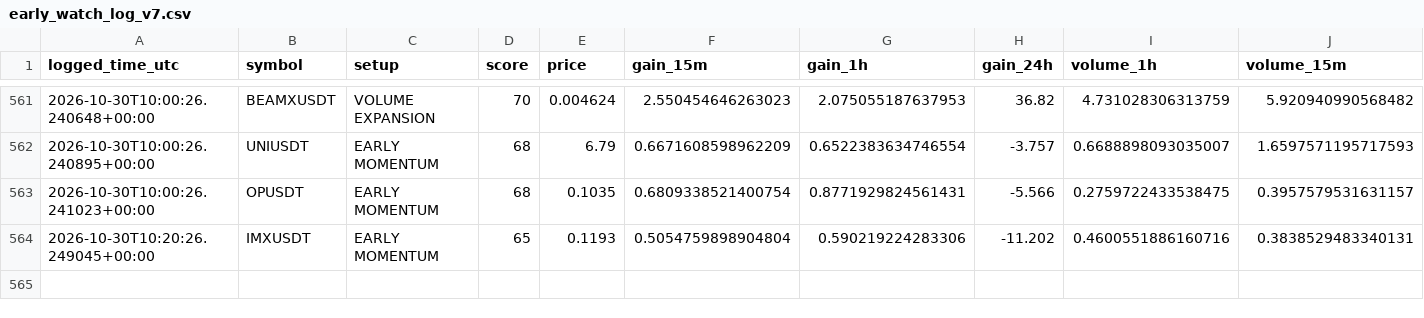
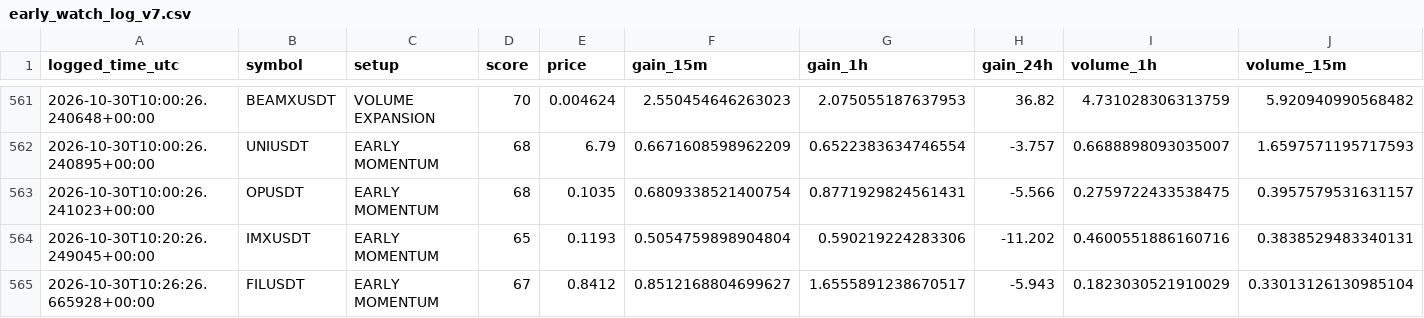
Before and after one commit to solom20232007/v7, a CSV file: early_watch_log_v7.csv, drawn as a sheet; only a part is shown, gaps mark what is left out; rows hold the shown columns only; the diff names each change by its address in the sheet, - before the commit and + after, or states it on an @@ line.

```diff
--- a/early_watch_log_v7.csv
+++ b/early_watch_log_v7.csv
+row 565: 2026-10-30T10:26:26.665928+00:00 | FILUSDT | EARLY MOMENTUM | 67 | 0.8412 | 0.8512168804699627 | 1.6555891238670517 | -5.943 | 0.1823030521910029 | 0.33013126130985104
```
Also changed, not shown: early_scan_diagnostics_v7.csv, 1 other file.
